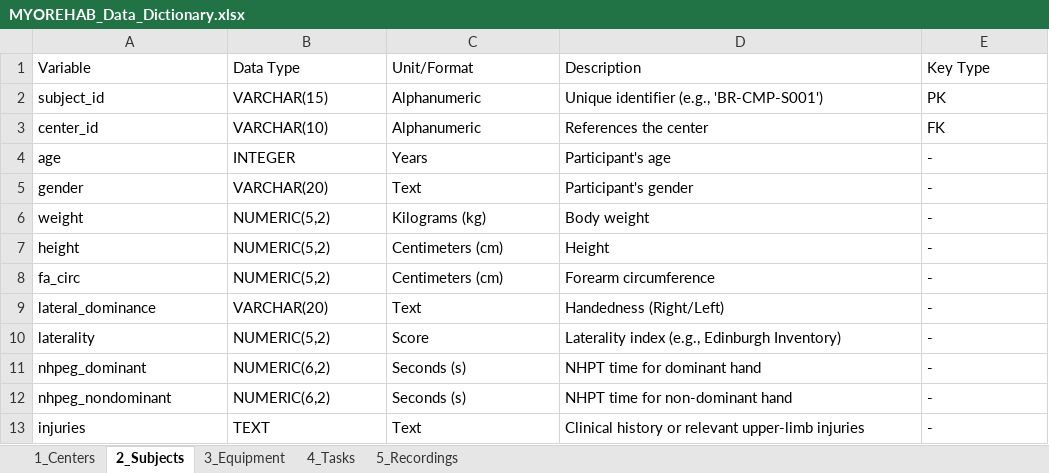
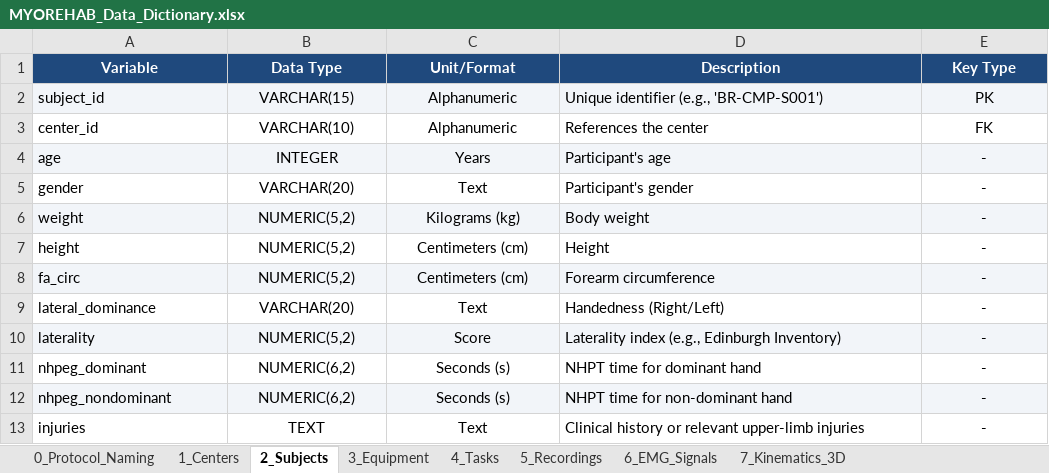
Before and after one commit to matiasjonasgarcia/MYOREHAB, an Excel workbook: MYOREHAB_Data_Dictionary.xlsx, sheet 2_Subjects, drawn as a sheet; values as stored, in another font and other column widths than the file's, no borders; the diff names each change by its address in the sheet, - before the commit and + after, or states it on an @@ line.

```diff
--- a/MYOREHAB_Data_Dictionary.xlsx (sheet 2_Subjects)
+++ b/MYOREHAB_Data_Dictionary.xlsx (sheet 2_Subjects)
+sheet tab: 0_Protocol_Naming
+sheet tab: 6_EMG_Signals
+sheet tab: 7_Kinematics_3D
@@ A1:E1 alignment: left → center, fill: none → #1F497D, bold: off → on, text colour: black → #FFFFFF @@
-A2:E2 fill: none
+A2:E2 fill: #F2F5F9
-B2:C13 alignment: left
+B2:C13 alignment: center
-E2:E13 alignment: left
+E2:E13 alignment: center
-A4:E4 fill: none
+A4:E4 fill: #F2F5F9
-A6:E6 fill: none
+A6:E6 fill: #F2F5F9
-A8:E8 fill: none
+A8:E8 fill: #F2F5F9
-A10:E10 fill: none
+A10:E10 fill: #F2F5F9
-A12:E12 fill: none
+A12:E12 fill: #F2F5F9
```
Also changed, not shown: sheet 5_Recordings, sheet 3_Equipment, sheet 4_Tasks, sheet 1_Centers, 10 other files.
